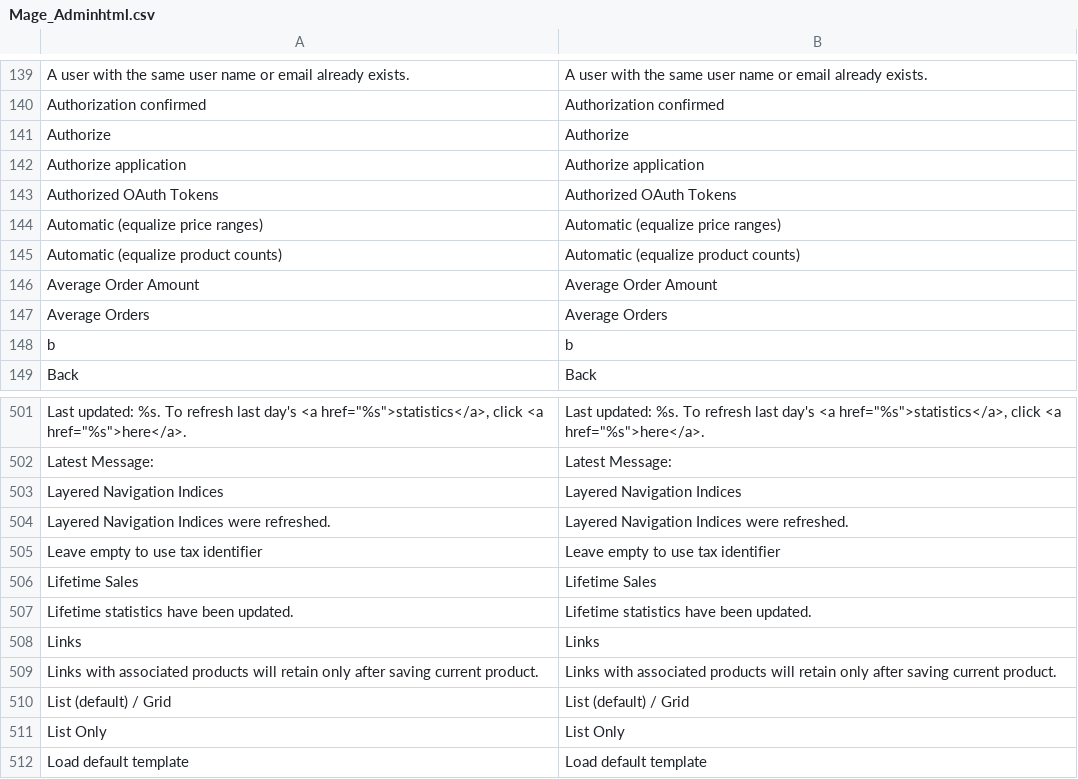
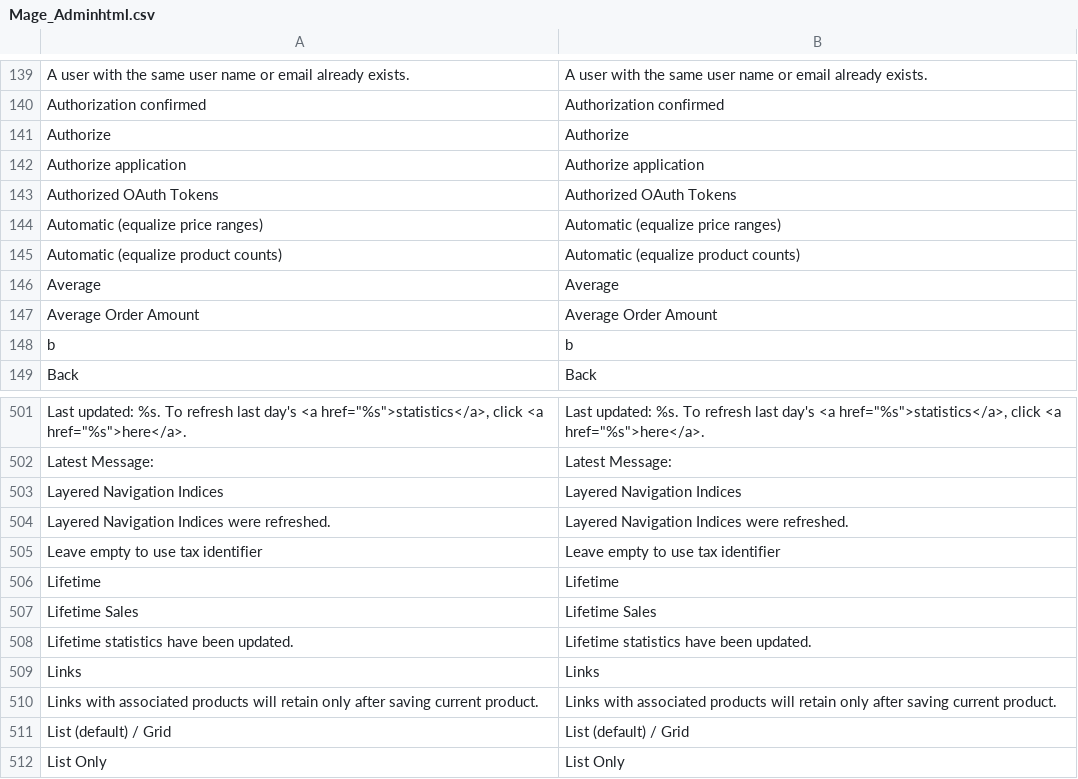
Before and after one commit to MahoCommerce/maho, a CSV file: app/locale/en_US/Mage_Adminhtml.csv, drawn as a sheet; only a part is shown, gaps mark what is left out; the shorter side is filled out with more unchanged rows.

```diff
--- a/app/locale/en_US/Mage_Adminhtml.csv
+++ b/app/locale/en_US/Mage_Adminhtml.csv
@@ -145,4 +145,4 @@
 "Automatic (equalize product counts)","Automatic (equalize product counts)"
+"Average","Average"
 "Average Order Amount","Average Order Amount"
-"Average Orders","Average Orders"
 "b","b"
@@ -505,2 +505,3 @@
 "Leave empty to use tax identifier","Leave empty to use tax identifier"
+"Lifetime","Lifetime"
 "Lifetime Sales","Lifetime Sales"
```
Also changed, not shown: app/locale/en_US/Mage_Log.csv.
